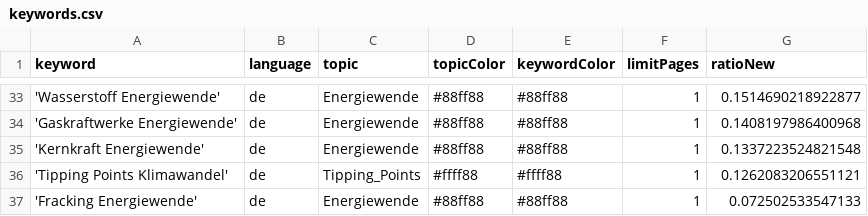
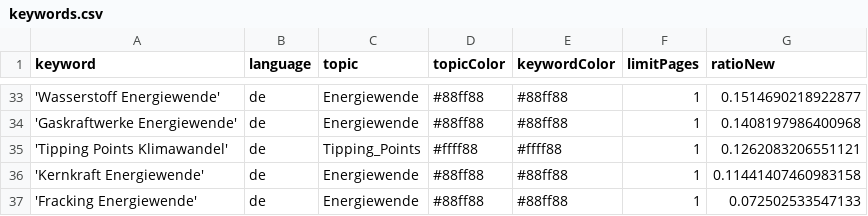
Before and after one commit to daschu83-news/energyIsComing, a CSV file: keywords.csv, drawn as a sheet; only a part is shown, gaps mark what is left out; removed rows and columns are numbered as before the commit, all else as after; the diff names each change by its address in the sheet, - before the commit and + after, or states it on an @@ line.

Commit message:
Commit from GitHub Actions (harvest:0.0)

```diff
--- a/keywords.csv
+++ b/keywords.csv
-row 35: 'Kernkraft Energiewende' | de | Energiewende | #88ff88 | #88ff88 | 1 | 0.1337223524821548
+row 36: 'Kernkraft Energiewende' | de | Energiewende | #88ff88 | #88ff88 | 1 | 0.11441407460983158
```
